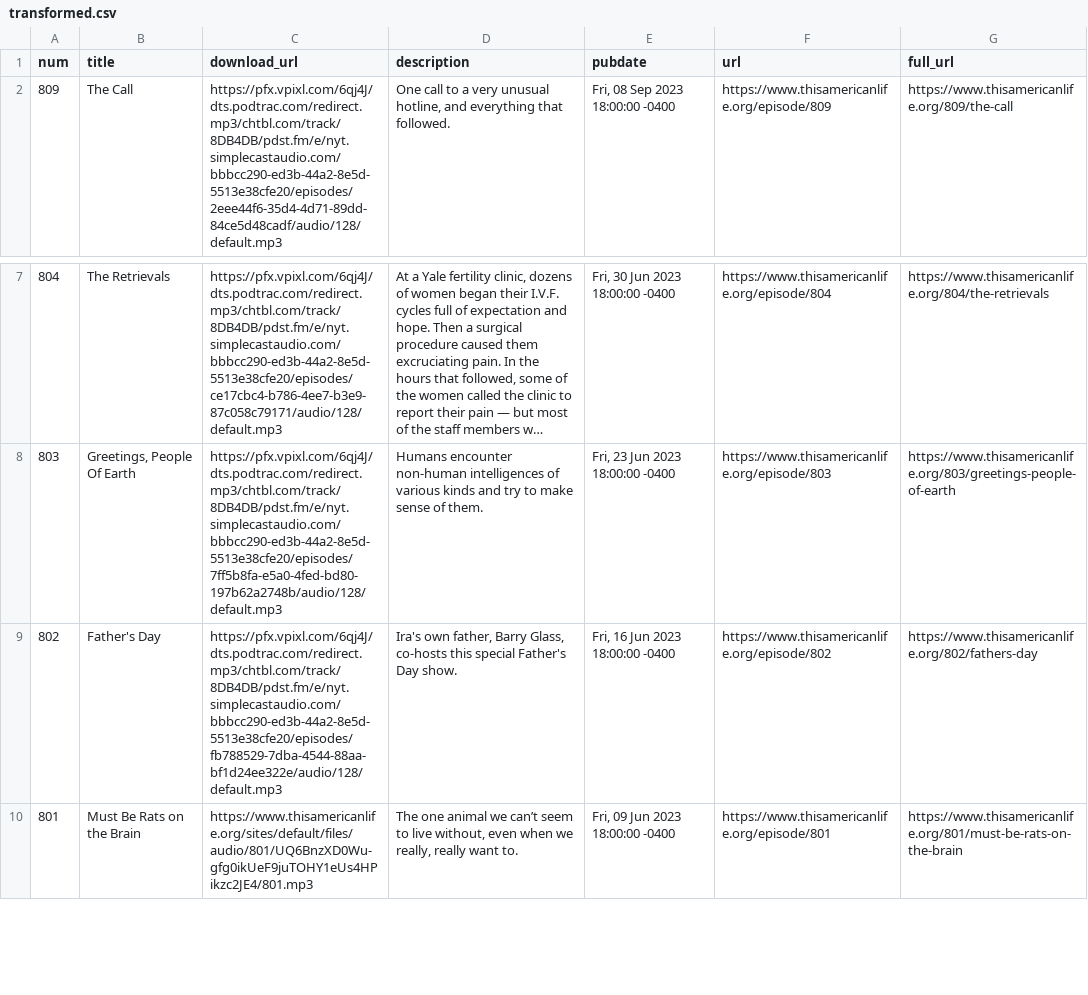
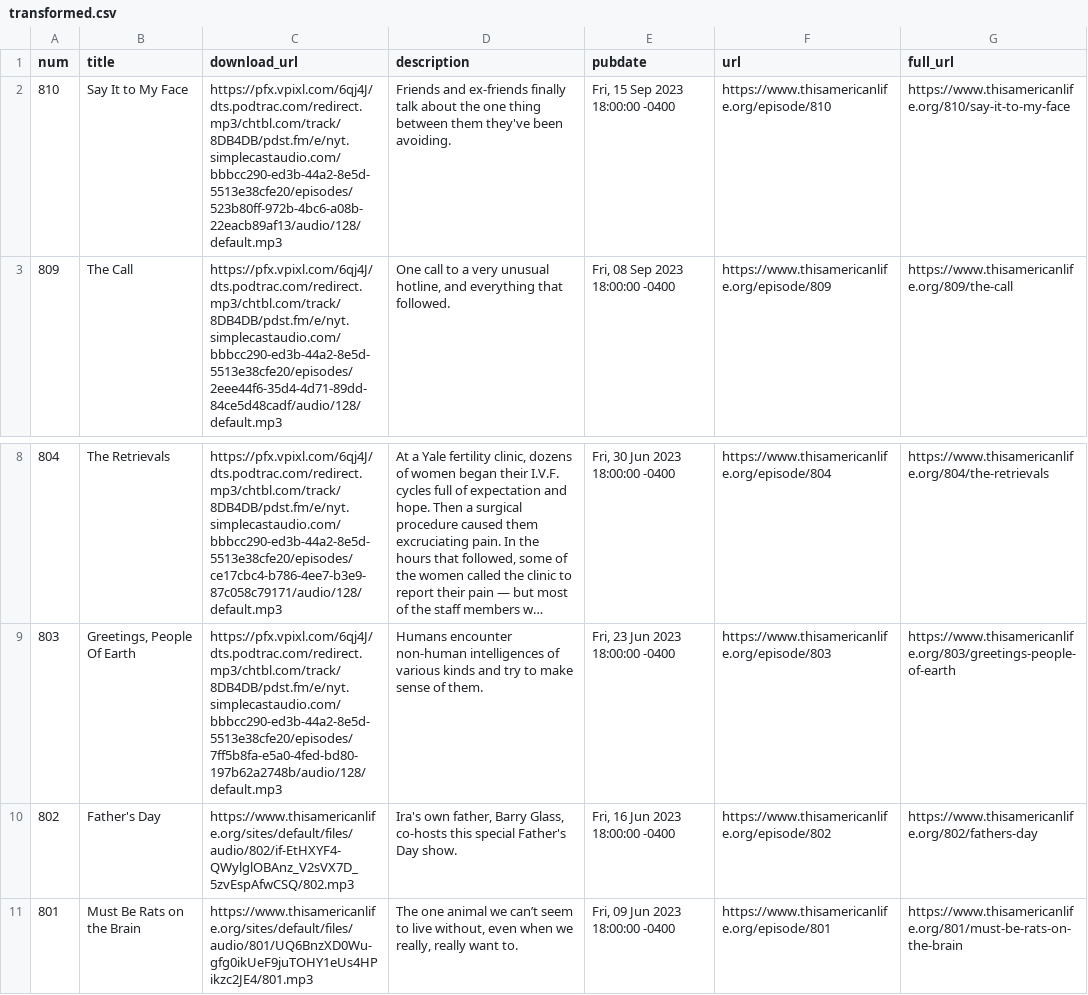
Before and after one commit to dcadata/this-american-life-archive, a CSV file: data/transformed.csv, drawn as a sheet; only a part is shown, gaps mark what is left out; long unchanged cells end in …; addresses are those after the commit; the diff names each change by its address in the sheet, - before the commit and + after, or states it on an @@ line.

```diff
--- a/data/transformed.csv
+++ b/data/transformed.csv
+row 2: 810 | Say It to My Face | https://pfx.vpixl.com/6qj4J/dts.podtrac.com/redirect.mp3/chtbl.com/track/8DB4DB/pdst.fm/e/nyt.simplecastaudio.com/bbbcc290-ed3b-44a2-8e5d-5513e38cfe20/episodes/523b80ff-972b-4bc6-a08b-22eacb89af13/audio/128/default.mp3 | Friends and ex-friends finally talk about the one thing between them they've been avoiding. | Fri, 15 Sep 2023 18:00:00 -0400 | https://www.thisamericanlife.org/episode/810 | https://www.thisamericanlife.org/810/say-it-to-my-face
-C10 (download_url): https://pfx.vpixl.com/6qj4J/dts.podtrac.com/redirect.mp3/chtbl.com/track/8DB4DB/pdst.fm/e/nyt.simplecastaudio.com/bbbcc290-ed3b-44a2-8e5d-5513e38cfe20/episodes/fb788529-7dba-4544-88aa-bf1d24ee322e/audio/128/default.mp3
+C10 (download_url): https://www.thisamericanlife.org/sites/default/files/audio/802/if-EtHXYF4-QWylglOBAnz_V2sVX7D_5zvEspAfwCSQ/802.mp3
```
Also changed, not shown: data/raw.csv, 1 other file.
